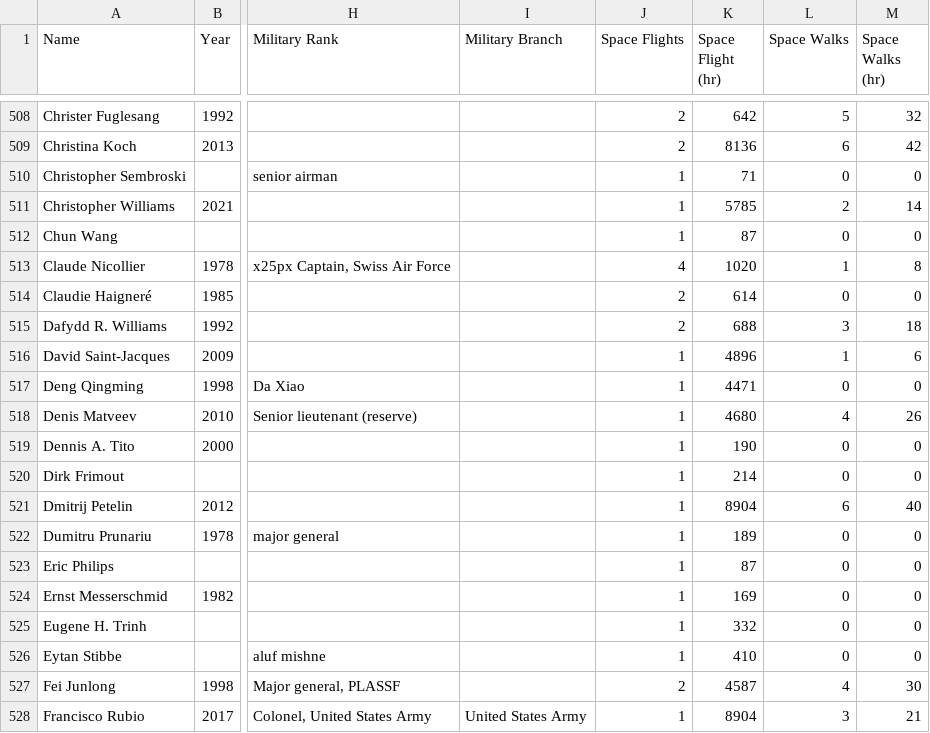
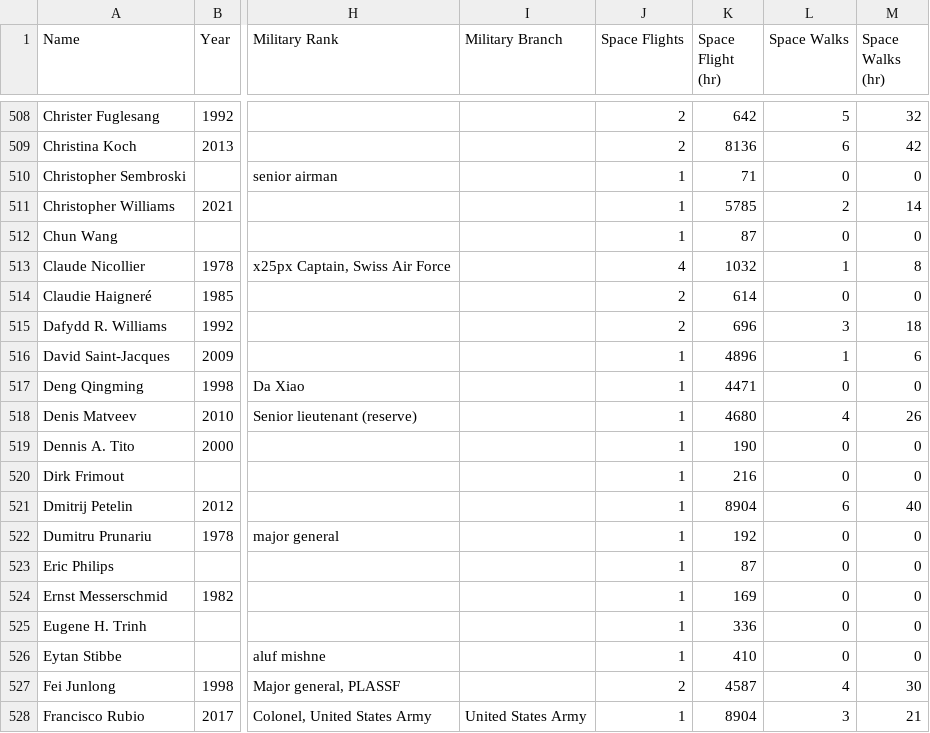
Before and after one commit to FormMe/HumanSpaceFlights, a CSV file: data/all_astronauts.csv, drawn as a sheet; only a part is shown, gaps mark what is left out; the diff covers the shown part only; the diff names each change by its address in the sheet, - before the commit and + after, or states it on an @@ line.

```diff
--- a/data/all_astronauts.csv
+++ b/data/all_astronauts.csv
-K513 (Space Flight (hr)): 1020
+K513 (Space Flight (hr)): 1032
-K515 (Space Flight (hr)): 688
+K515 (Space Flight (hr)): 696
-K520 (Space Flight (hr)): 214
+K520 (Space Flight (hr)): 216
-K522 (Space Flight (hr)): 189
+K522 (Space Flight (hr)): 192
-K525 (Space Flight (hr)): 332
+K525 (Space Flight (hr)): 336
```
Also changed, not shown: 73 edited cells elsewhere in this file, data/missions.csv, data/source/overrides.csv, 4 other files.
